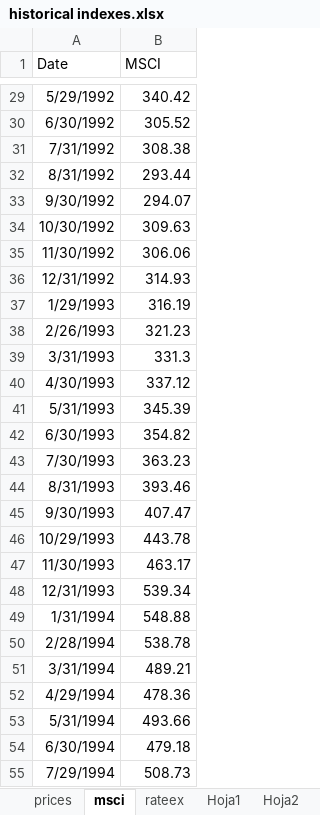
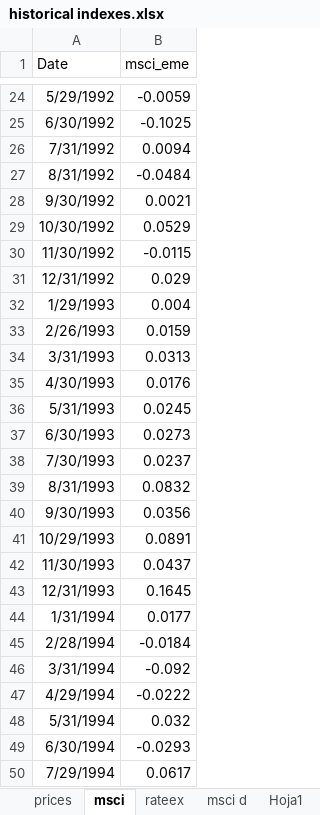
Before and after one commit to gadyelja/capm_dash, an Excel workbook: historical indexes.xlsx, sheet msci, drawn as a sheet; only a part is shown, gaps mark what is left out; values as stored, in another font and other column widths than the file's, no borders; 2 other sheets too large or unreadable and not compared; addresses are those after the commit; the diff covers the shown part only; the diff names each change by its address in the sheet, - before the commit and + after, or states it on an @@ line.

```diff
--- a/historical indexes.xlsx (sheet msci)
+++ b/historical indexes.xlsx (sheet msci)
+sheet tab: msci d
-B1: MSCI
+B1: msci_eme
-B24 (msci_eme): 340.42
+B24 (msci_eme): -0.0059
-B25 (msci_eme): 305.52
+B25 (msci_eme): -0.1025
-B26 (msci_eme): 308.38
+B26 (msci_eme): 0.0094
-B27 (msci_eme): 293.44
+B27 (msci_eme): -0.0484
-B28 (msci_eme): 294.07
+B28 (msci_eme): 0.0021
-B29 (msci_eme): 309.63
+B29 (msci_eme): 0.0529
-B30 (msci_eme): 306.06
+B30 (msci_eme): -0.0115
-B31 (msci_eme): 314.93
+B31 (msci_eme): 0.029
-B32 (msci_eme): 316.19
+B32 (msci_eme): 0.004
-B33 (msci_eme): 321.23
+B33 (msci_eme): 0.0159
-B34 (msci_eme): 331.3
+B34 (msci_eme): 0.0313
-B35 (msci_eme): 337.12
+B35 (msci_eme): 0.0176
-B36 (msci_eme): 345.39
+B36 (msci_eme): 0.0245
-B37 (msci_eme): 354.82
+B37 (msci_eme): 0.0273
-B38 (msci_eme): 363.23
+B38 (msci_eme): 0.0237
-B39 (msci_eme): 393.46
+B39 (msci_eme): 0.0832
-B40 (msci_eme): 407.47
+B40 (msci_eme): 0.0356
-B41 (msci_eme): 443.78
+B41 (msci_eme): 0.0891
-B42 (msci_eme): 463.17
+B42 (msci_eme): 0.0437
-B43 (msci_eme): 539.34
+B43 (msci_eme): 0.1645
-B44 (msci_eme): 548.88
+B44 (msci_eme): 0.0177
-B45 (msci_eme): 538.78
+B45 (msci_eme): -0.0184
-B46 (msci_eme): 489.21
+B46 (msci_eme): -0.092
-B47 (msci_eme): 478.36
+B47 (msci_eme): -0.0222
-B48 (msci_eme): 493.66
+B48 (msci_eme): 0.032
-B49 (msci_eme): 479.18
+B49 (msci_eme): -0.0293
-B50 (msci_eme): 508.73
+B50 (msci_eme): 0.0617
```
Also changed, not shown: 5 removed rows and 389 edited cells elsewhere in this sheet.
